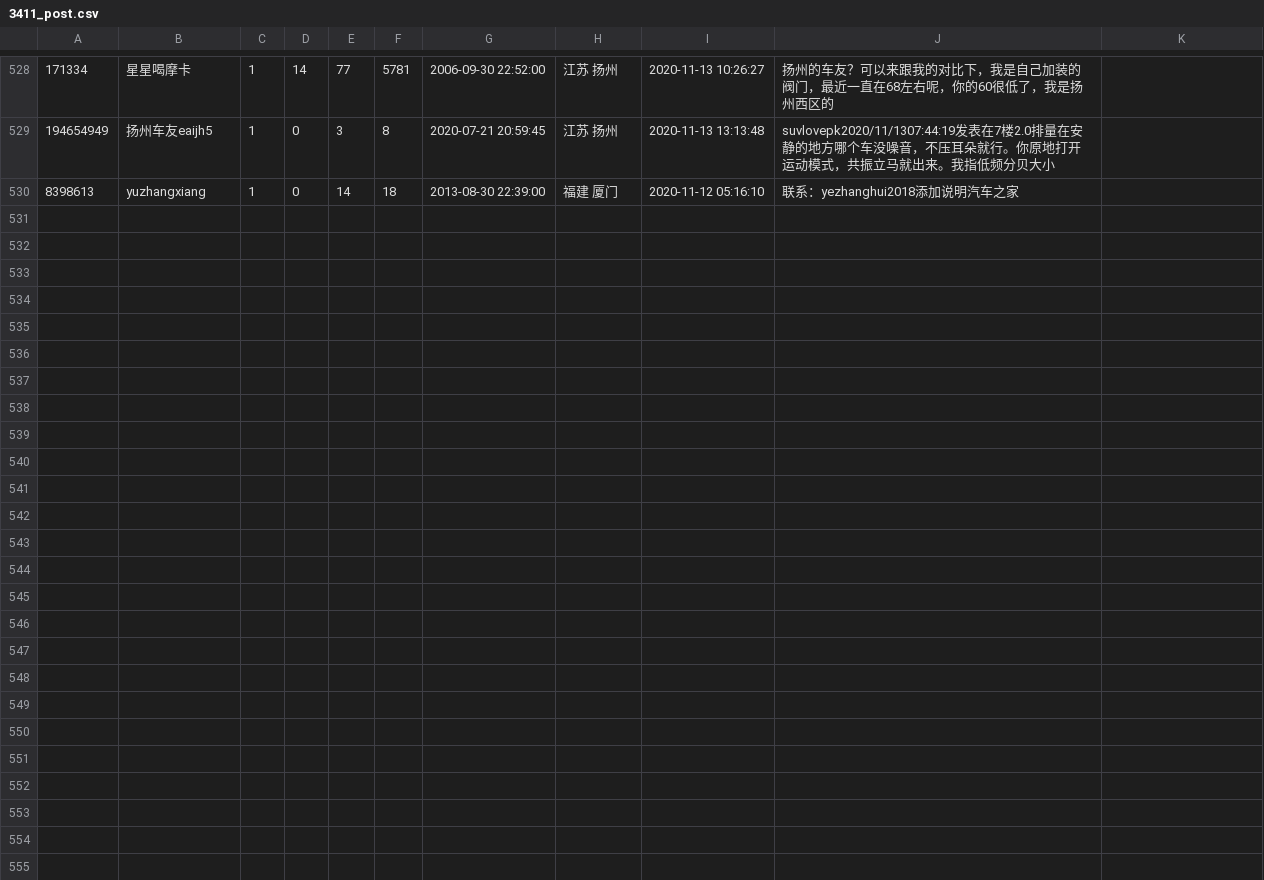
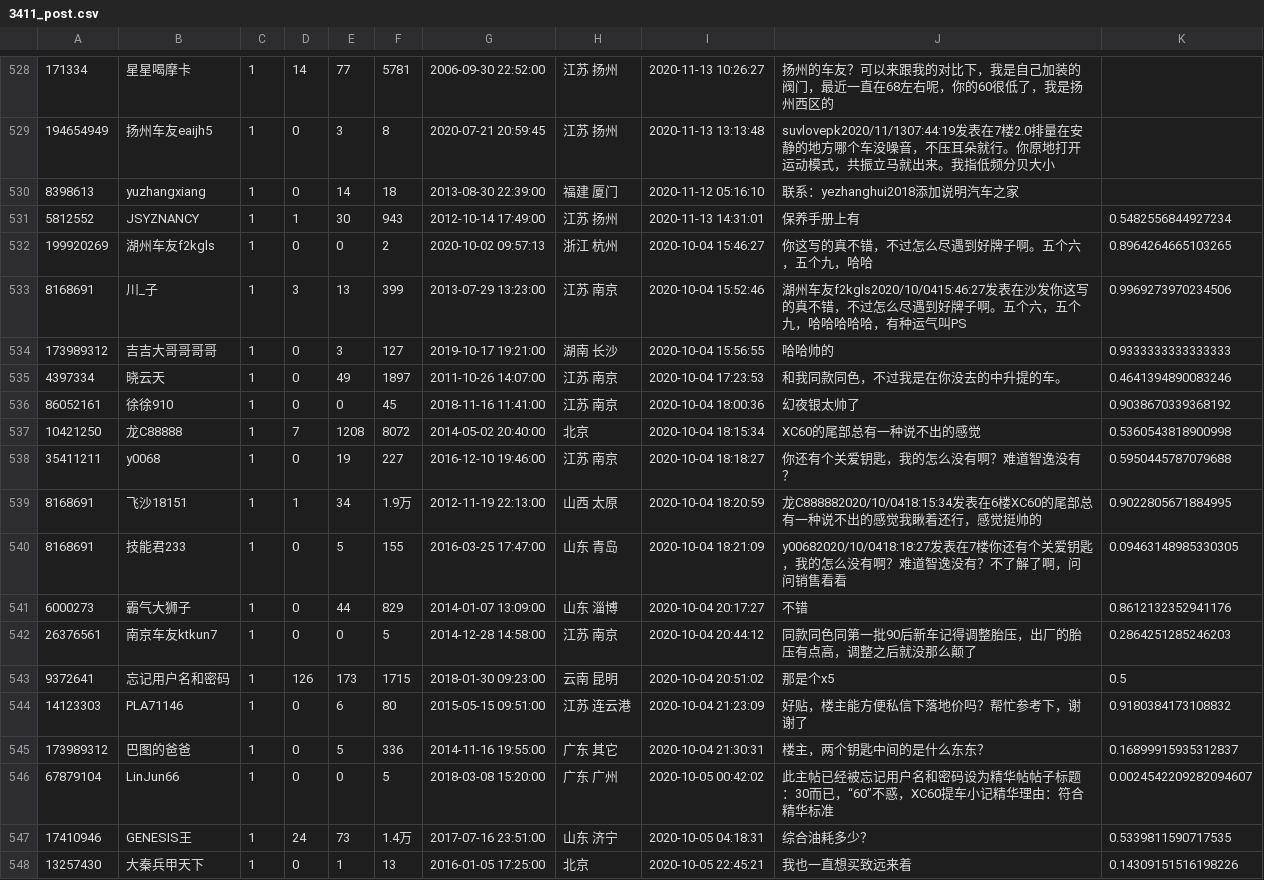
Before and after one commit to StuPeter/AutoHome_spider, a CSV file: 3411_post.csv, drawn as a sheet; only a part is shown, gaps mark what is left out; the diff names each change by its address in the sheet, - before the commit and + after, or states it on an @@ line.

```diff
--- a/3411_post.csv
+++ b/3411_post.csv
+row 531: 5812552 | JSYZNANCY | 1 | 1 | 30 | 943 | 2012-10-14 17:49:00 | 江苏 扬州 | 2020-11-13 14:31:01 | 保养手册上有 | 0.5482556844927234
+row 532: 199920269 | 湖州车友f2kgls | 1 | 0 | 0 | 2 | 2020-10-02 09:57:13 | 浙江 杭州 | 2020-10-04 15:46:27 | 你这写的真不错，不过怎么尽遇到好牌子啊。五个六，五个九，哈哈 | 0.8964264665103265
+row 533: 8168691 | 川_子 | 1 | 3 | 13 | 399 | 2013-07-29 13:23:00 | 江苏 南京 | 2020-10-04 15:52:46 | 湖州车友f2kgls2020/10/0415:46:27发表在沙发你这写的真不错，不过怎么尽遇到好牌子啊。五个六，五个九，哈哈哈哈哈，有种运气叫PS | 0.9969273970234506
+row 534: 173989312 | 吉吉大哥哥哥哥 | 1 | 0 | 3 | 127 | 2019-10-17 19:21:00 | 湖南 长沙 | 2020-10-04 15:56:55 | 哈哈帅的 | 0.9333333333333333
+row 535: 4397334 | 晓云天 | 1 | 0 | 49 | 1897 | 2011-10-26 14:07:00 | 江苏 南京 | 2020-10-04 17:23:53 | 和我同款同色，不过我是在你没去的中升提的车。 | 0.4641394890083246
+row 536: 86052161 | 徐徐910 | 1 | 0 | 0 | 45 | 2018-11-16 11:41:00 | 江苏 南京 | 2020-10-04 18:00:36 | 幻夜银太帅了 | 0.9038670339368192
+row 537: 10421250 | 龙C88888 | 1 | 7 | 1208 | 8072 | 2014-05-02 20:40:00 | 北京 | 2020-10-04 18:15:34 | XC60的尾部总有一种说不出的感觉 | 0.5360543818900998
+row 538: 35411211 | y0068 | 1 | 0 | 19 | 227 | 2016-12-10 19:46:00 | 江苏 南京 | 2020-10-04 18:18:27 | 你还有个关爱钥匙，我的怎么没有啊？难道智逸没有？ | 0.5950445787079688
+row 539: 8168691 | 飞沙18151 | 1 | 1 | 34 | 1.9万 | 2012-11-19 22:13:00 | 山西 太原 | 2020-10-04 18:20:59 | 龙C888882020/10/0418:15:34发表在6楼XC60的尾部总有一种说不出的感觉我瞅着还行，感觉挺帅的 | 0.9022805671884995
+row 540: 8168691 | 技能君233 | 1 | 0 | 5 | 155 | 2016-03-25 17:47:00 | 山东 青岛 | 2020-10-04 18:21:09 | y00682020/10/0418:18:27发表在7楼你还有个关爱钥匙，我的怎么没有啊？难道智逸没有？不了解了啊，问问销售看看 | 0.09463148985330305
+row 541: 6000273 | 霸气大狮子 | 1 | 0 | 44 | 829 | 2014-01-07 13:09:00 | 山东 淄博 | 2020-10-04 20:17:27 | 不错 | 0.8612132352941176
+row 542: 26376561 | 南京车友ktkun7 | 1 | 0 | 0 | 5 | 2014-12-28 14:58:00 | 江苏 南京 | 2020-10-04 20:44:12 | 同款同色同第一批90后新车记得调整胎压，出厂的胎压有点高，调整之后就没那么颠了 | 0.2864251285246203
+row 543: 9372641 | 忘记用户名和密码 | 1 | 126 | 173 | 1715 | 2018-01-30 09:23:00 | 云南 昆明 | 2020-10-04 20:51:02 | 那是个x5 | 0.5
+row 544: 14123303 | PLA71146 | 1 | 0 | 6 | 80 | 2015-05-15 09:51:00 | 江苏 连云港 | 2020-10-04 21:23:09 | 好贴，楼主能方便私信下落地价吗？帮忙参考下，谢谢了 | 0.9180384173108832
+row 545: 173989312 | 巴图的爸爸 | 1 | 0 | 5 | 336 | 2014-11-16 19:55:00 | 广东 其它 | 2020-10-04 21:30:31 | 楼主，两个钥匙中间的是什么东东？ | 0.16899915935312837
+row 546: 67879104 | LinJun66 | 1 | 0 | 0 | 5 | 2018-03-08 15:20:00 | 广东 广州 | 2020-10-05 00:42:02 | 此主帖已经被忘记用户名和密码设为精华帖帖子标题：30而已，“60”不惑，XC60提车小记精华理由：符合精华标准 | 0.0024542209282094607
+row 547: 17410946 | GENESIS王 | 1 | 24 | 73 | 1.4万 | 2017-07-16 23:51:00 | 山东 济宁 | 2020-10-05 04:18:31 | 综合油耗多少？ | 0.5339811590717535
+row 548: 13257430 | 大秦兵甲天下 | 1 | 0 | 1 | 13 | 2016-01-05 17:25:00 | 北京 | 2020-10-05 22:45:21 | 我也一直想买致远来着 | 0.14309151516198226
```
Also changed, not shown: 3 other files.
